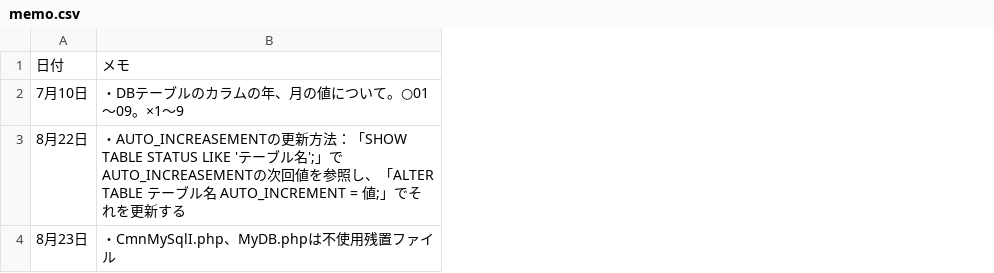
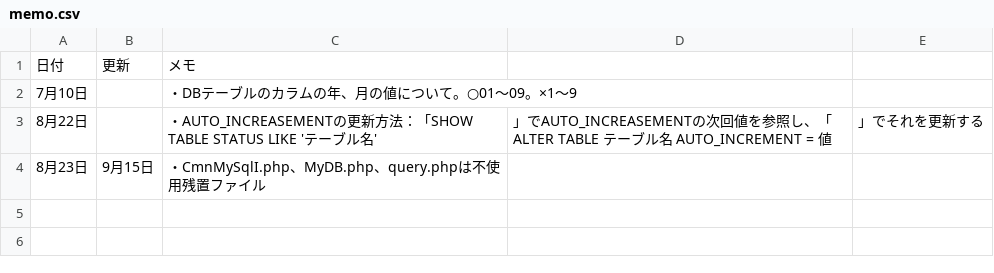
Before and after one commit to hiro-account/y240414_01shop_system, a CSV file: zzz_doc/memo.csv, drawn as a sheet; addresses are those after the commit; the diff names each change by its address in the sheet, - before the commit and + after, or states it on an @@ line.

```diff
--- a/zzz_doc/memo.csv
+++ b/zzz_doc/memo.csv
+column B, rows 1-4: 更新 |  |  | 9月15日
+column D, row 3: 」でAUTO_INCREASEMENTの次回値を参照し、「ALTER TABLE テーブル名 AUTO_INCREMENT = 値
+column E, row 3: 」でそれを更新する
-C3: …ーブル名';」でAUTO_INCREASEMENTの次回値を参照し、「ALTER TABLE テーブル名 AUTO_INCREMENT = 値;」でそれを更新する
+C3: …ーブル名'
-C4: ・CmnMySqlI.php、MyDB.phpは不使用残置ファイル
+C4: ・CmnMySqlI.php、MyDB.php、query.phpは不使用残置ファイル
```
Also changed, not shown: zzz_doc/to-do.csv, 38 other files.
